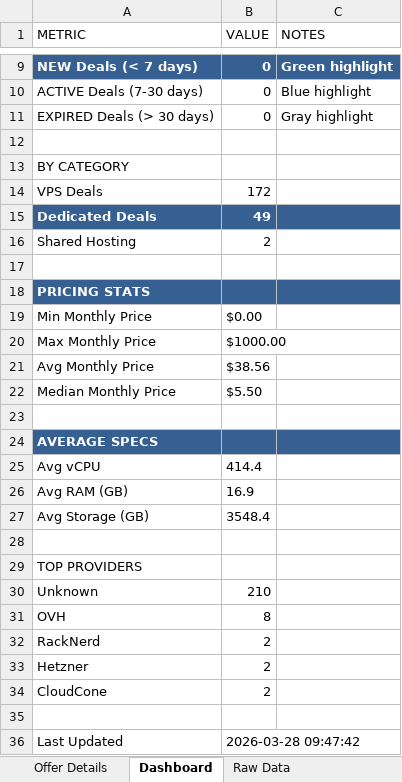
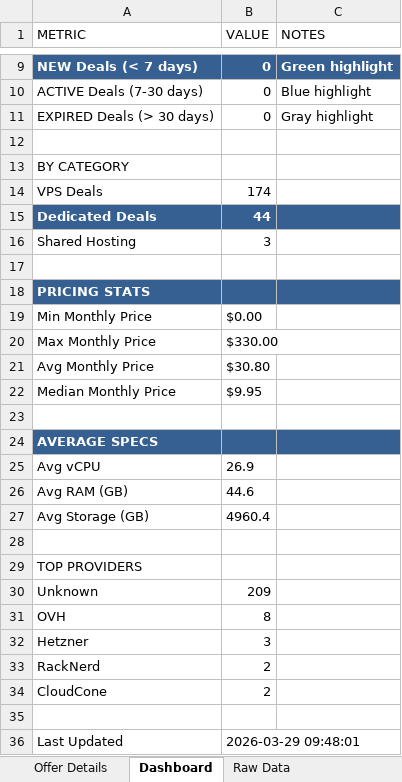
Before and after one commit to bojak83318/hosting-deals-tracker, an Excel workbook: output/Hosting-Deals-Tracker.xlsx, sheet Dashboard, drawn as a sheet; only a part is shown, gaps mark what is left out; values as stored, in another font and other column widths than the file's, no borders; removed rows and columns are numbered as before the commit, all else as after; the diff names each change by its address in the sheet, - before the commit and + after, or states it on an @@ line.

```diff
--- a/output/Hosting-Deals-Tracker.xlsx (sheet Dashboard)
+++ b/output/Hosting-Deals-Tracker.xlsx (sheet Dashboard)
-B14 (VALUE): 172
+B14 (VALUE): 174
-B15 (VALUE): 49
+B15 (VALUE): 44
-B16 (VALUE): 2
+B16 (VALUE): 3
-B20 (VALUE): $1000.00
+B20 (VALUE): $330.00
-B21 (VALUE): $38.56
+B21 (VALUE): $30.80
-B22 (VALUE): $5.50
+B22 (VALUE): $9.95
-B25 (VALUE): 414.4
+B25 (VALUE): 26.9
-B26 (VALUE): 16.9
+B26 (VALUE): 44.6
-B27 (VALUE): 3548.4
+B27 (VALUE): 4960.4
-B30 (VALUE): 210
+B30 (VALUE): 209
+row 32: Hetzner | 3
-row 33: Hetzner | 2
-B36 (VALUE): 2026-03-28 09:47:42
+B36 (VALUE): 2026-03-29 09:48:01
```
Also changed, not shown: sheet Raw Data, sheet Deals Tracker, sheet Deduplicated View, sheet Offer Details, 1 other file.
